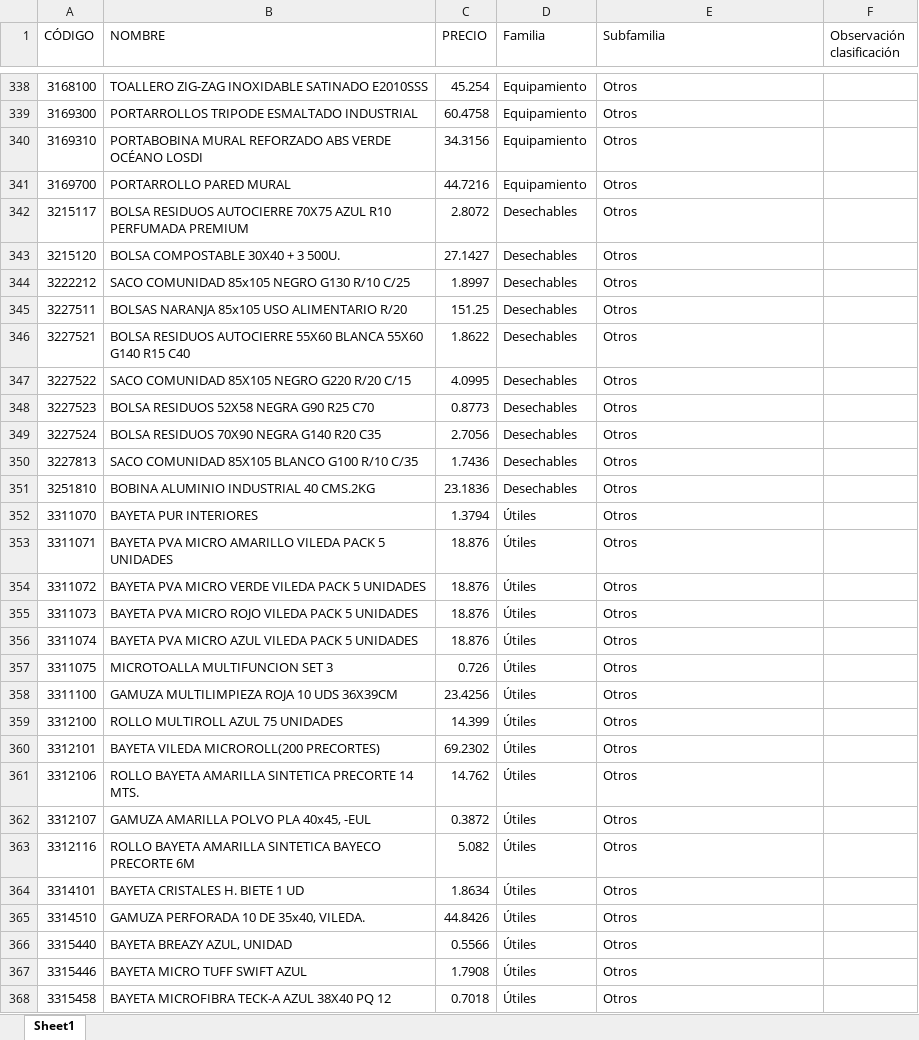
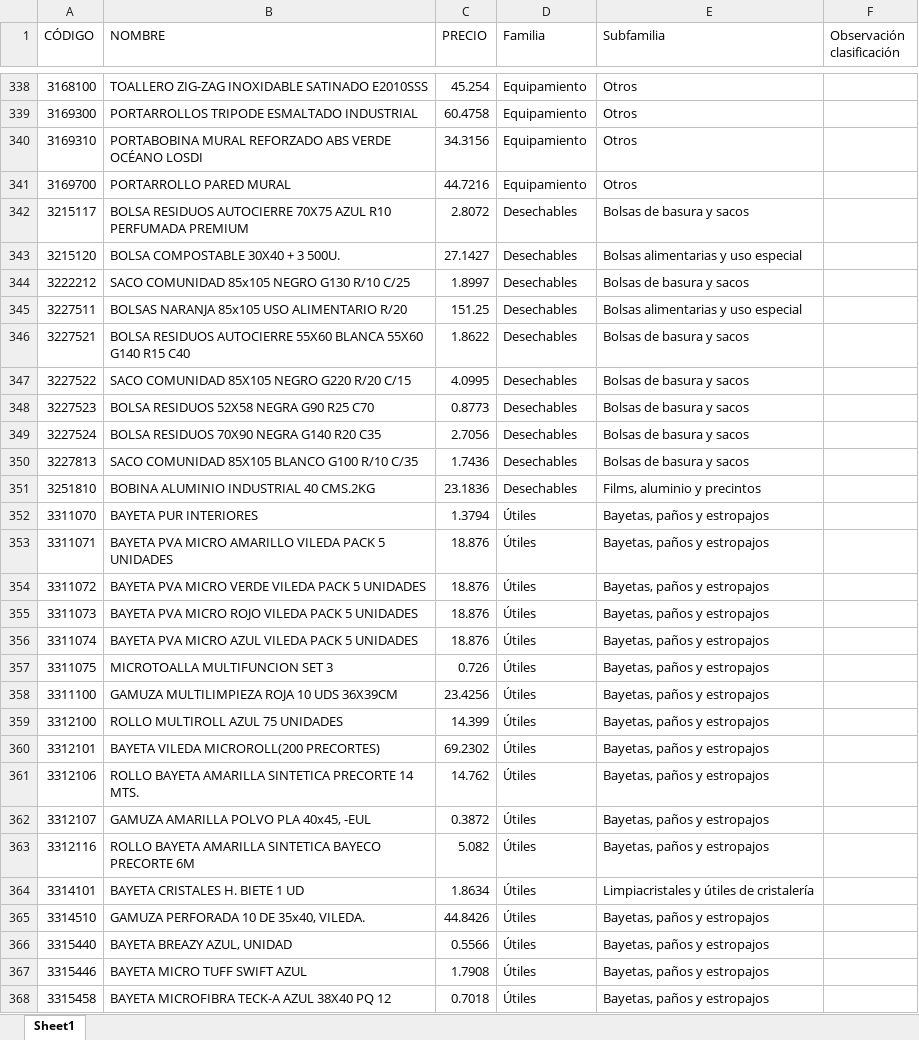
Before and after one commit to APLYTEC/catalogo-online, an Excel workbook: PRUEBA_CLASIFICADO.xlsx, sheet Sheet1, drawn as a sheet; only a part is shown, gaps mark what is left out; values as stored, in another font and other column widths than the file's, no cell formats; the diff covers the shown part only; the diff names each change by its address in the sheet, - before the commit and + after, or states it on an @@ line.

Commit message:
Add files via upload

```diff
--- a/PRUEBA_CLASIFICADO.xlsx (sheet Sheet1)
+++ b/PRUEBA_CLASIFICADO.xlsx (sheet Sheet1)
-E342 (Subfamilia): Otros
+E342 (Subfamilia): Bolsas de basura y sacos
-E343 (Subfamilia): Otros
+E343 (Subfamilia): Bolsas alimentarias y uso especial
-E344 (Subfamilia): Otros
+E344 (Subfamilia): Bolsas de basura y sacos
-E345 (Subfamilia): Otros
+E345 (Subfamilia): Bolsas alimentarias y uso especial
-E346:E350 (Subfamilia): Otros
+E346:E350 (Subfamilia): Bolsas de basura y sacos
-E351 (Subfamilia): Otros
+E351 (Subfamilia): Films, aluminio y precintos
-E352:E363 (Subfamilia): Otros
+E352:E363 (Subfamilia): Bayetas, paños y estropajos
-E364 (Subfamilia): Otros
+E364 (Subfamilia): Limpiacristales y útiles de cristalería
-E365:E368 (Subfamilia): Otros
+E365:E368 (Subfamilia): Bayetas, paños y estropajos
```
Also changed, not shown: 3 added rows, 1 removed row and 400 edited cells elsewhere in this sheet, cell formats.
